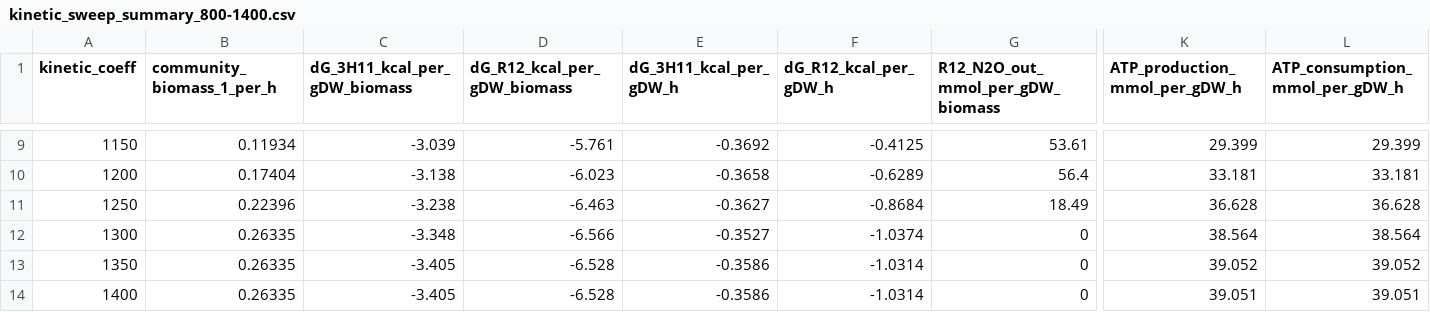
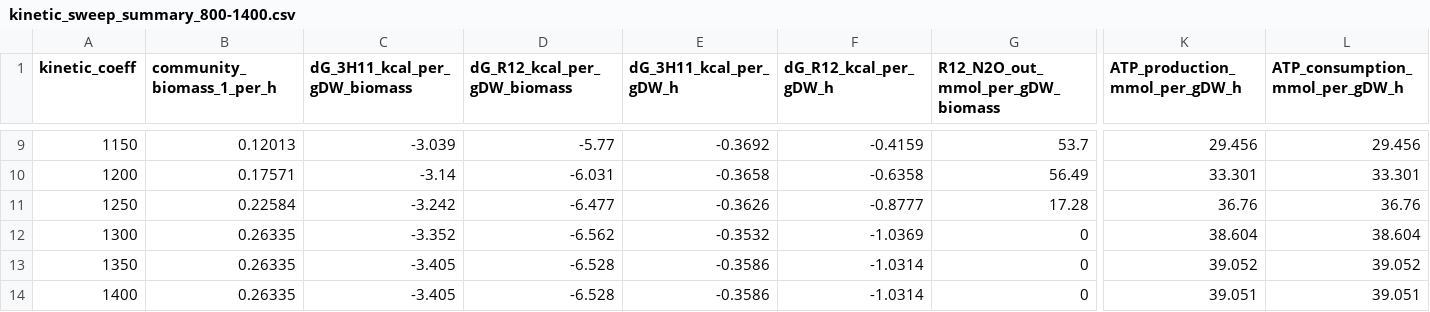
Before and after one commit to freiburgermsu/3H11_R12_SynCom, a CSV file: Metabolic_modeling/data/kinetic_sweep_summary_800-1400.csv, drawn as a sheet; only a part is shown, gaps mark what is left out; the diff covers the shown part only; the diff names each change by its address in the sheet, - before the commit and + after, or states it on an @@ line.

```diff
--- a/Metabolic_modeling/data/kinetic_sweep_summary_800-1400.csv
+++ b/Metabolic_modeling/data/kinetic_sweep_summary_800-1400.csv
-B9 (community_biomass_1_per_h): 0.11934
+B9 (community_biomass_1_per_h): 0.12013
-D9 (dG_R12_kcal_per_gDW_biomass): -5.761
+D9 (dG_R12_kcal_per_gDW_biomass): -5.77
-F9 (dG_R12_kcal_per_gDW_h): -0.4125
+F9 (dG_R12_kcal_per_gDW_h): -0.4159
-G9 (R12_N2O_out_mmol_per_gDW_biomass): 53.61
+G9 (R12_N2O_out_mmol_per_gDW_biomass): 53.7
-K9 (ATP_production_mmol_per_gDW_h): 29.399
+K9 (ATP_production_mmol_per_gDW_h): 29.456
-L9 (ATP_consumption_mmol_per_gDW_h): 29.399
+L9 (ATP_consumption_mmol_per_gDW_h): 29.456
-B10 (community_biomass_1_per_h): 0.17404
+B10 (community_biomass_1_per_h): 0.17571
-C10 (dG_3H11_kcal_per_gDW_biomass): -3.138
+C10 (dG_3H11_kcal_per_gDW_biomass): -3.14
-D10 (dG_R12_kcal_per_gDW_biomass): -6.023
+D10 (dG_R12_kcal_per_gDW_biomass): -6.031
-F10 (dG_R12_kcal_per_gDW_h): -0.6289
+F10 (dG_R12_kcal_per_gDW_h): -0.6358
-G10 (R12_N2O_out_mmol_per_gDW_biomass): 56.4
+G10 (R12_N2O_out_mmol_per_gDW_biomass): 56.49
-K10 (ATP_production_mmol_per_gDW_h): 33.181
+K10 (ATP_production_mmol_per_gDW_h): 33.301
-L10 (ATP_consumption_mmol_per_gDW_h): 33.181
+L10 (ATP_consumption_mmol_per_gDW_h): 33.301
-B11 (community_biomass_1_per_h): 0.22396
+B11 (community_biomass_1_per_h): 0.22584
-C11 (dG_3H11_kcal_per_gDW_biomass): -3.238
+C11 (dG_3H11_kcal_per_gDW_biomass): -3.242
-D11 (dG_R12_kcal_per_gDW_biomass): -6.463
+D11 (dG_R12_kcal_per_gDW_biomass): -6.477
-E11 (dG_3H11_kcal_per_gDW_h): -0.3627
+E11 (dG_3H11_kcal_per_gDW_h): -0.3626
-F11 (dG_R12_kcal_per_gDW_h): -0.8684
+F11 (dG_R12_kcal_per_gDW_h): -0.8777
-G11 (R12_N2O_out_mmol_per_gDW_biomass): 18.49
+G11 (R12_N2O_out_mmol_per_gDW_biomass): 17.28
-K11 (ATP_production_mmol_per_gDW_h): 36.628
+K11 (ATP_production_mmol_per_gDW_h): 36.76
-L11 (ATP_consumption_mmol_per_gDW_h): 36.628
+L11 (ATP_consumption_mmol_per_gDW_h): 36.76
-C12 (dG_3H11_kcal_per_gDW_biomass): -3.348
+C12 (dG_3H11_kcal_per_gDW_biomass): -3.352
-D12 (dG_R12_kcal_per_gDW_biomass): -6.566
+D12 (dG_R12_kcal_per_gDW_biomass): -6.562
-E12 (dG_3H11_kcal_per_gDW_h): -0.3527
+E12 (dG_3H11_kcal_per_gDW_h): -0.3532
-F12 (dG_R12_kcal_per_gDW_h): -1.0374
+F12 (dG_R12_kcal_per_gDW_h): -1.0369
-K12 (ATP_production_mmol_per_gDW_h): 38.564
+K12 (ATP_production_mmol_per_gDW_h): 38.604
-L12 (ATP_consumption_mmol_per_gDW_h): 38.564
+L12 (ATP_consumption_mmol_per_gDW_h): 38.604
```
Also changed, not shown: 28 edited cells elsewhere in this file, 4 other files.
